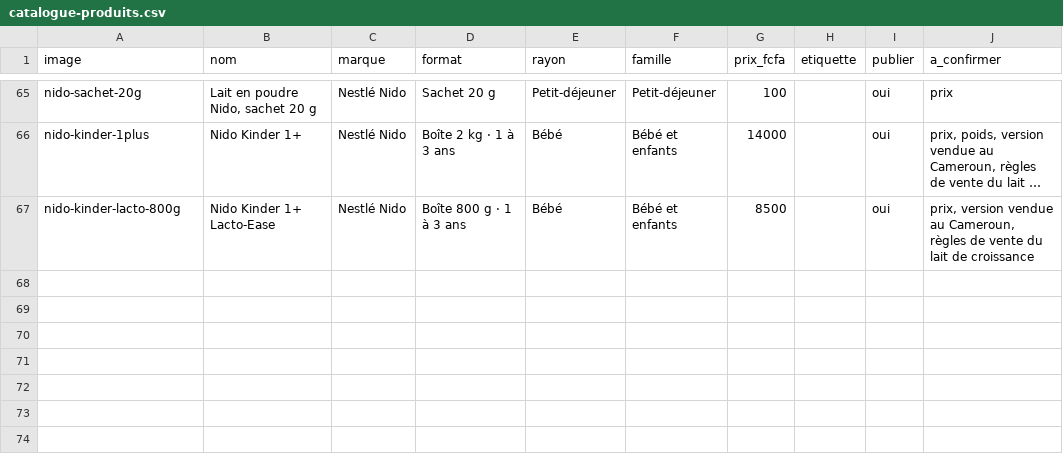
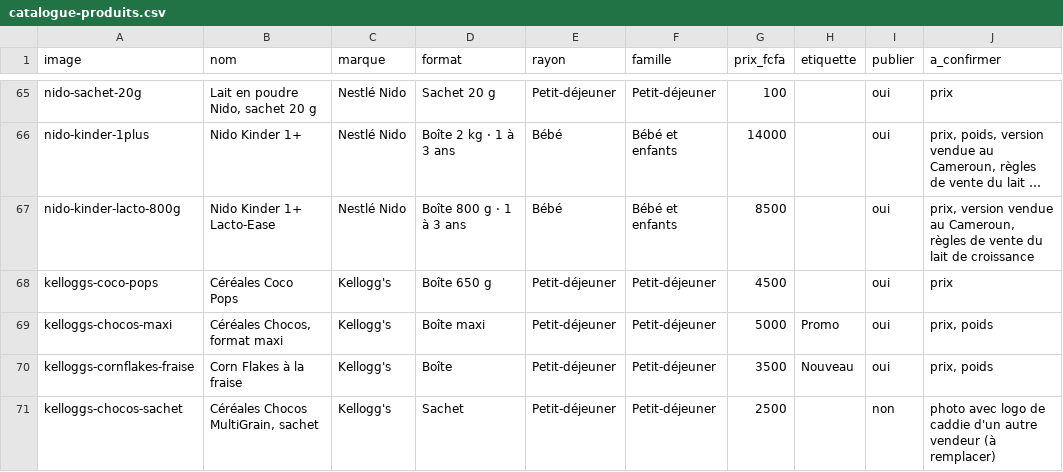
Before and after one commit to doneltchuisseu/Daryl-project, a CSV file: livrables/catalogue-produits.csv, drawn as a sheet; only a part is shown, gaps mark what is left out; long unchanged cells end in …; the diff names each change by its address in the sheet, - before the commit and + after, or states it on an @@ line.

```diff
--- a/livrables/catalogue-produits.csv
+++ b/livrables/catalogue-produits.csv
+row 68: kelloggs-coco-pops | Céréales Coco Pops | Kellogg's | Boîte 650 g | Petit-déjeuner | Petit-déjeuner | 4500 |  | oui | prix
+row 69: kelloggs-chocos-maxi | Céréales Chocos, format maxi | Kellogg's | Boîte maxi | Petit-déjeuner | Petit-déjeuner | 5000 | Promo | oui | prix, poids
+row 70: kelloggs-cornflakes-fraise | Corn Flakes à la fraise | Kellogg's | Boîte | Petit-déjeuner | Petit-déjeuner | 3500 | Nouveau | oui | prix, poids
+row 71: kelloggs-chocos-sachet | Céréales Chocos MultiGrain, sachet | Kellogg's | Sachet | Petit-déjeuner | Petit-déjeuner | 2500 |  | non | photo avec logo de caddie d'un autre vendeur (à remplacer)
```
Also changed, not shown: 13 other files.
